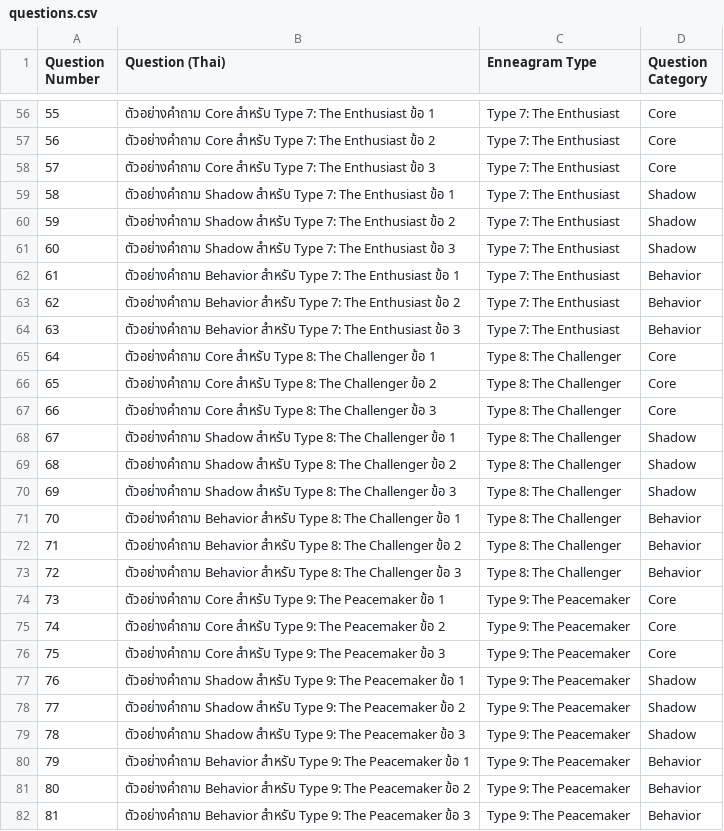
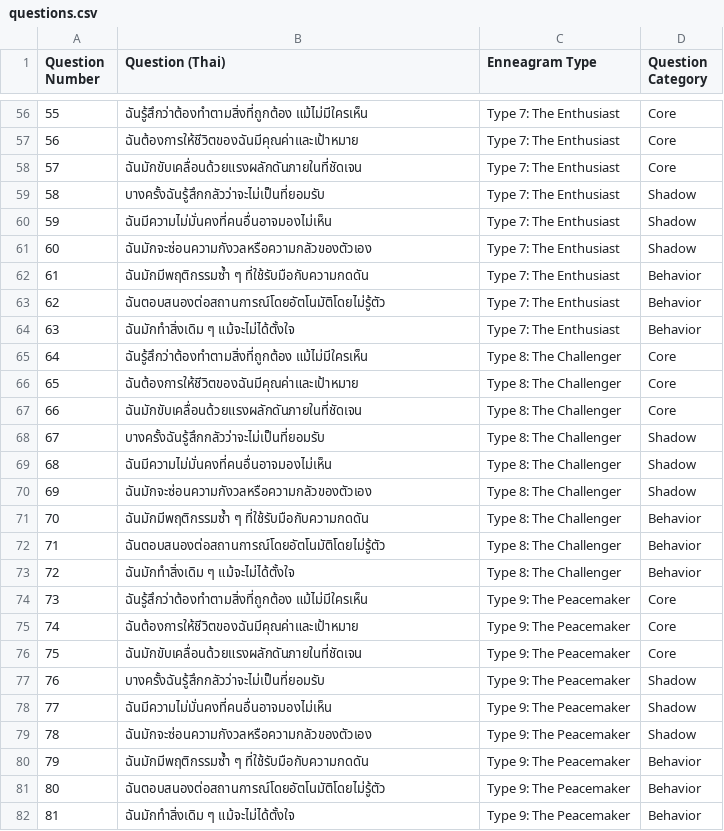
Before and after one commit to bandhitl/enneagram, a CSV file: questions.csv, drawn as a sheet; only a part is shown, gaps mark what is left out; the diff covers the shown part only.

```diff
--- a/questions.csv
+++ b/questions.csv
@@ -56,27 +56,27 @@ Question Number,Question (Thai),Enneagram Type,Question Category
-55,ตัวอย่างคำถาม Core สำหรับ Type 7: The Enthusiast ข้อ 1,Type 7: The Enthusiast,Core
-56,ตัวอย่างคำถาม Core สำหรับ Type 7: The Enthusiast ข้อ 2,Type 7: The Enthusiast,Core
-57,ตัวอย่างคำถาม Core สำหรับ Type 7: The Enthusiast ข้อ 3,Type 7: The Enthusiast,Core
-58,ตัวอย่างคำถาม Shadow สำหรับ Type 7: The Enthusiast ข้อ 1,Type 7: The Enthusiast,Shadow
-59,ตัวอย่างคำถาม Shadow สำหรับ Type 7: The Enthusiast ข้อ 2,Type 7: The Enthusiast,Shadow
-60,ตัวอย่างคำถาม Shadow สำหรับ Type 7: The Enthusiast ข้อ 3,Type 7: The Enthusiast,Shadow
-61,ตัวอย่างคำถาม Behavior สำหรับ Type 7: The Enthusiast ข้อ 1,Type 7: The Enthusiast,Behavior
-62,ตัวอย่างคำถาม Behavior สำหรับ Type 7: The Enthusiast ข้อ 2,Type 7: The Enthusiast,Behavior
-63,ตัวอย่างคำถาม Behavior สำหรับ Type 7: The Enthusiast ข้อ 3,Type 7: The Enthusiast,Behavior
-64,ตัวอย่างคำถาม Core สำหรับ Type 8: The Challenger ข้อ 1,Type 8: The Challenger,Core
-65,ตัวอย่างคำถาม Core สำหรับ Type 8: The Challenger ข้อ 2,Type 8: The Challenger,Core
-66,ตัวอย่างคำถาม Core สำหรับ Type 8: The Challenger ข้อ 3,Type 8: The Challenger,Core
-67,ตัวอย่างคำถาม Shadow สำหรับ Type 8: The Challenger ข้อ 1,Type 8: The Challenger,Shadow
-68,ตัวอย่างคำถาม Shadow สำหรับ Type 8: The Challenger ข้อ 2,Type 8: The Challenger,Shadow
-69,ตัวอย่างคำถาม Shadow สำหรับ Type 8: The Challenger ข้อ 3,Type 8: The Challenger,Shadow
-70,ตัวอย่างคำถาม Behavior สำหรับ Type 8: The Challenger ข้อ 1,Type 8: The Challenger,Behavior
-71,ตัวอย่างคำถาม Behavior สำหรับ Type 8: The Challenger ข้อ 2,Type 8: The Challenger,Behavior
-72,ตัวอย่างคำถาม Behavior สำหรับ Type 8: The Challenger ข้อ 3,Type 8: The Challenger,Behavior
-73,ตัวอย่างคำถาม Core สำหรับ Type 9: The Peacemaker ข้อ 1,Type 9: The Peacemaker,Core
-74,ตัวอย่างคำถาม Core สำหรับ Type 9: The Peacemaker ข้อ 2,Type 9: The Peacemaker,Core
-75,ตัวอย่างคำถาม Core สำหรับ Type 9: The Peacemaker ข้อ 3,Type 9: The Peacemaker,Core
-76,ตัวอย่างคำถาม Shadow สำหรับ Type 9: The Peacemaker ข้อ 1,Type 9: The Peacemaker,Shadow
-77,ตัวอย่างคำถาม Shadow สำหรับ Type 9: The Peacemaker ข้อ 2,Type 9: The Peacemaker,Shadow
-78,ตัวอย่างคำถาม Shadow สำหรับ Type 9: The Peacemaker ข้อ 3,Type 9: The Peacemaker,Shadow
-79,ตัวอย่างคำถาม Behavior สำหรับ Type 9: The Peacemaker ข้อ 1,Type 9: The Peacemaker,Behavior
-80,ตัวอย่างคำถาม Behavior สำหรับ Type 9: The Peacemaker ข้อ 2,Type 9: The Peacemaker,Behavior
-81,ตัวอย่างคำถาม Behavior สำหรับ Type 9: The Peacemaker ข้อ 3,Type 9: The Peacemaker,Behavior
+55,ฉันรู้สึกว่าต้องทำตามสิ่งที่ถูกต้อง แม้ไม่มีใครเห็น,Type 7: The Enthusiast,Core
+56,ฉันต้องการให้ชีวิตของฉันมีคุณค่าและเป้าหมาย,Type 7: The Enthusiast,Core
+57,ฉันมักขับเคลื่อนด้วยแรงผลักดันภายในที่ชัดเจน,Type 7: The Enthusiast,Core
+58,บางครั้งฉันรู้สึกกลัวว่าจะไม่เป็นที่ยอมรับ,Type 7: The Enthusiast,Shadow
+59,ฉันมีความไม่มั่นคงที่คนอื่นอาจมองไม่เห็น,Type 7: The Enthusiast,Shadow
+60,ฉันมักจะซ่อนความกังวลหรือความกลัวของตัวเอง,Type 7: The Enthusiast,Shadow
+61,ฉันมักมีพฤติกรรมซ้ำ ๆ ที่ใช้รับมือกับความกดดัน,Type 7: The Enthusiast,Behavior
+62,ฉันตอบสนองต่อสถานการณ์โดยอัตโนมัติโดยไม่รู้ตัว,Type 7: The Enthusiast,Behavior
+63,ฉันมักทำสิ่งเดิม ๆ แม้จะไม่ได้ตั้งใจ,Type 7: The Enthusiast,Behavior
+64,ฉันรู้สึกว่าต้องทำตามสิ่งที่ถูกต้อง แม้ไม่มีใครเห็น,Type 8: The Challenger,Core
+65,ฉันต้องการให้ชีวิตของฉันมีคุณค่าและเป้าหมาย,Type 8: The Challenger,Core
+66,ฉันมักขับเคลื่อนด้วยแรงผลักดันภายในที่ชัดเจน,Type 8: The Challenger,Core
+67,บางครั้งฉันรู้สึกกลัวว่าจะไม่เป็นที่ยอมรับ,Type 8: The Challenger,Shadow
+68,ฉันมีความไม่มั่นคงที่คนอื่นอาจมองไม่เห็น,Type 8: The Challenger,Shadow
+69,ฉันมักจะซ่อนความกังวลหรือความกลัวของตัวเอง,Type 8: The Challenger,Shadow
+70,ฉันมักมีพฤติกรรมซ้ำ ๆ ที่ใช้รับมือกับความกดดัน,Type 8: The Challenger,Behavior
+71,ฉันตอบสนองต่อสถานการณ์โดยอัตโนมัติโดยไม่รู้ตัว,Type 8: The Challenger,Behavior
+72,ฉันมักทำสิ่งเดิม ๆ แม้จะไม่ได้ตั้งใจ,Type 8: The Challenger,Behavior
+73,ฉันรู้สึกว่าต้องทำตามสิ่งที่ถูกต้อง แม้ไม่มีใครเห็น,Type 9: The Peacemaker,Core
+74,ฉันต้องการให้ชีวิตของฉันมีคุณค่าและเป้าหมาย,Type 9: The Peacemaker,Core
+75,ฉันมักขับเคลื่อนด้วยแรงผลักดันภายในที่ชัดเจน,Type 9: The Peacemaker,Core
+76,บางครั้งฉันรู้สึกกลัวว่าจะไม่เป็นที่ยอมรับ,Type 9: The Peacemaker,Shadow
+77,ฉันมีความไม่มั่นคงที่คนอื่นอาจมองไม่เห็น,Type 9: The Peacemaker,Shadow
+78,ฉันมักจะซ่อนความกังวลหรือความกลัวของตัวเอง,Type 9: The Peacemaker,Shadow
+79,ฉันมักมีพฤติกรรมซ้ำ ๆ ที่ใช้รับมือกับความกดดัน,Type 9: The Peacemaker,Behavior
+80,ฉันตอบสนองต่อสถานการณ์โดยอัตโนมัติโดยไม่รู้ตัว,Type 9: The Peacemaker,Behavior
+81,ฉันมักทำสิ่งเดิม ๆ แม้จะไม่ได้ตั้งใจ,Type 9: The Peacemaker,Behavior
```
Also changed, not shown: 54 edited cells elsewhere in this file.
